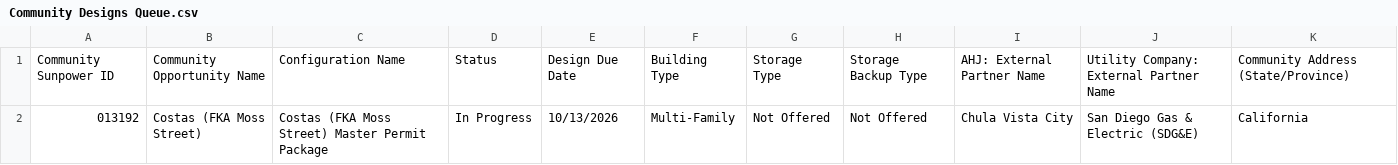
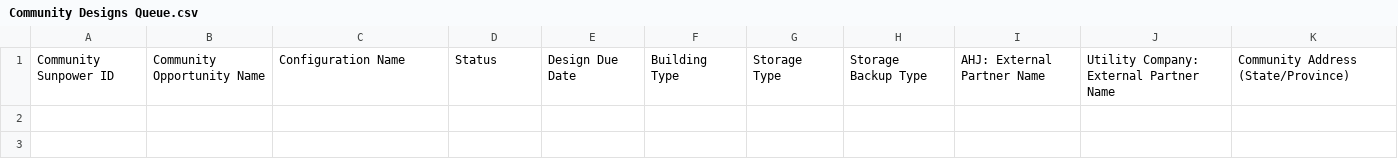
Before and after one commit to newhomes-ops/design-andon, a CSV file: Community Designs Queue.csv, drawn as a sheet.

```diff
--- a/Community Designs Queue.csv
+++ b/Community Designs Queue.csv
@@ -1,2 +1 @@
 Community Sunpower ID,Community Opportunity Name,Configuration Name,Status,Design Due Date,Building Type,Storage Type,Storage Backup Type,AHJ: External Partner Name,Utility Company: External Partner Name,Community Address (State/Province)
-013192,Costas (FKA Moss Street),Costas (FKA Moss Street) Master Permit Package,In Progress,10/13/2026,Multi-Family,Not Offered,Not Offered,Chula Vista City,San Diego Gas & Electric (SDG&E),California
```
Also changed, not shown: Lot Designs Queue.csv, Lot QA Queue.csv, 1 other file.
